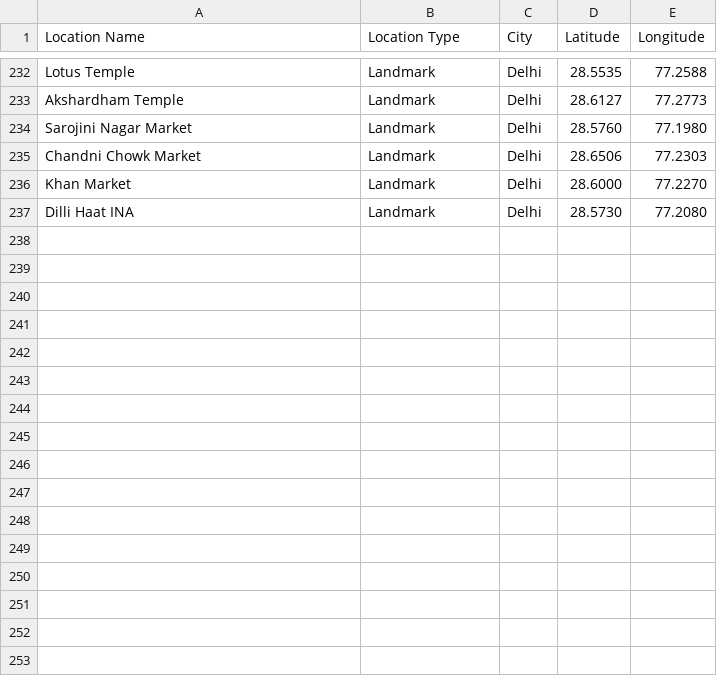
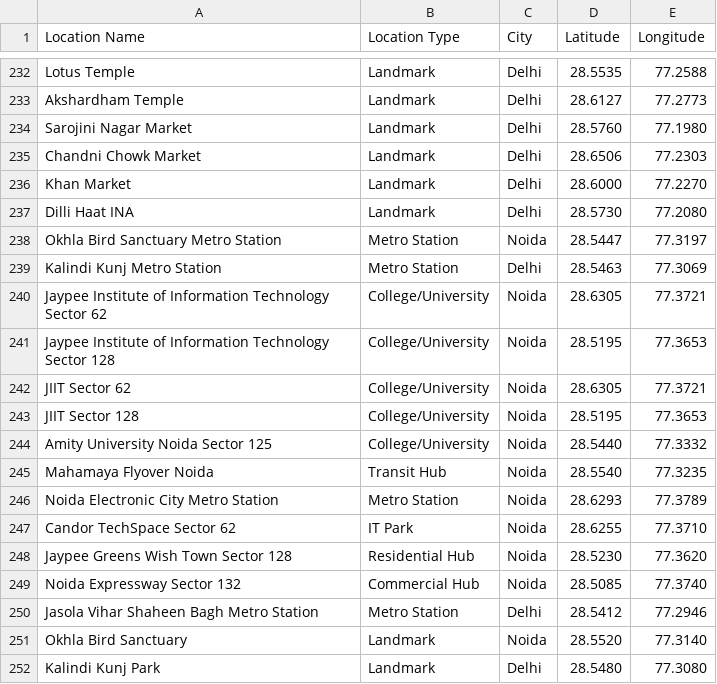
Before and after one commit to akanshanagar18/Project-M.A.R.K., a CSV file: locations.csv, drawn as a sheet; only a part is shown, gaps mark what is left out; the diff names each change by its address in the sheet, - before the commit and + after, or states it on an @@ line.

```diff
--- a/locations.csv
+++ b/locations.csv
+row 238: Okhla Bird Sanctuary Metro Station | Metro Station | Noida | 28.5447 | 77.3197
+row 239: Kalindi Kunj Metro Station | Metro Station | Delhi | 28.5463 | 77.3069
+row 240: Jaypee Institute of Information Technology Sector 62 | College/University | Noida | 28.6305 | 77.3721
+row 241: Jaypee Institute of Information Technology Sector 128 | College/University | Noida | 28.5195 | 77.3653
+row 242: JIIT Sector 62 | College/University | Noida | 28.6305 | 77.3721
+row 243: JIIT Sector 128 | College/University | Noida | 28.5195 | 77.3653
+row 244: Amity University Noida Sector 125 | College/University | Noida | 28.5440 | 77.3332
+row 245: Mahamaya Flyover Noida | Transit Hub | Noida | 28.5540 | 77.3235
+row 246: Noida Electronic City Metro Station | Metro Station | Noida | 28.6293 | 77.3789
+row 247: Candor TechSpace Sector 62 | IT Park | Noida | 28.6255 | 77.3710
+row 248: Jaypee Greens Wish Town Sector 128 | Residential Hub | Noida | 28.5230 | 77.3620
+row 249: Noida Expressway Sector 132 | Commercial Hub | Noida | 28.5085 | 77.3740
+row 250: Jasola Vihar Shaheen Bagh Metro Station | Metro Station | Delhi | 28.5412 | 77.2946
+row 251: Okhla Bird Sanctuary | Landmark | Noida | 28.5520 | 77.3140
+row 252: Kalindi Kunj Park | Landmark | Delhi | 28.5480 | 77.3080
```
Also changed, not shown: 8 other files.
